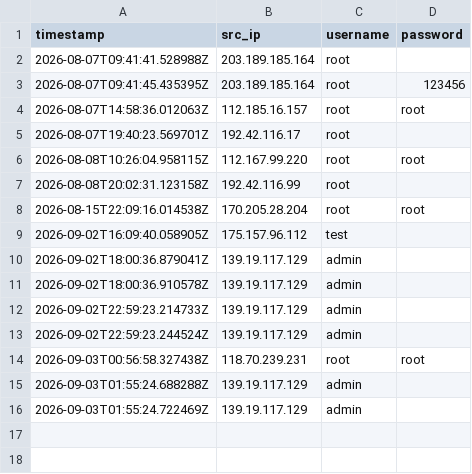
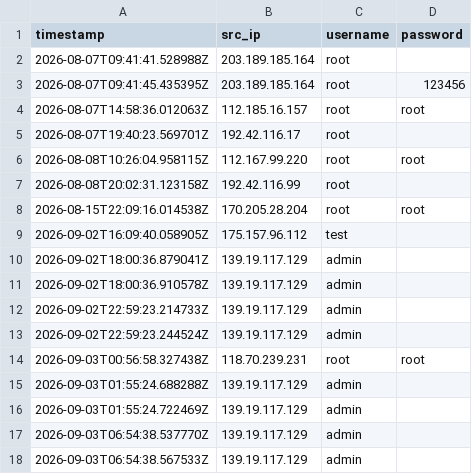
Before and after one commit to Prabhath-de/AWS_Honeypot, a CSV file: data/processed/failed_logins.csv, drawn as a sheet; the diff names each change by its address in the sheet, - before the commit and + after, or states it on an @@ line.

```diff
--- a/data/processed/failed_logins.csv
+++ b/data/processed/failed_logins.csv
+row 17: 2026-09-03T06:54:38.537770Z | 139.19.117.129 | admin
+row 18: 2026-09-03T06:54:38.567533Z | 139.19.117.129 | admin
```
Also changed, not shown: data/processed/geoip_asn.csv, data/processed/threat_scores.csv, 3 other files.
